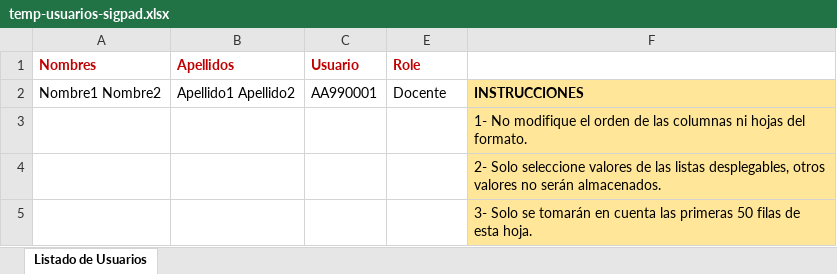
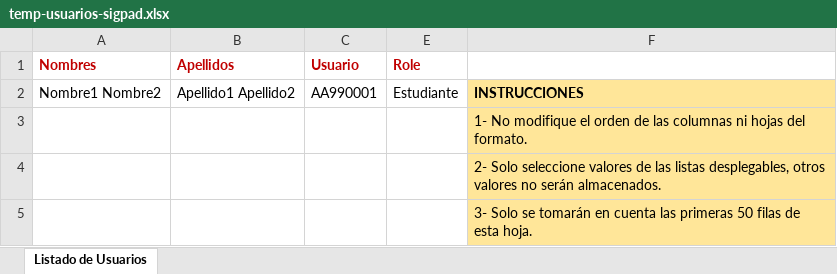
Before and after one commit to geovannilr/SIGPAD, an Excel workbook: public/Uploads/Recursos/temp-usuarios-sigpad.xlsx, sheet Listado de Usuarios, drawn as a sheet; values as stored, in another font and other column widths than the file's, no borders; the diff names each change by its address in the sheet, - before the commit and + after, or states it on an @@ line.

Commit message:
Cambio por lista desplegable para el archivo.

```diff
--- a/public/Uploads/Recursos/temp-usuarios-sigpad.xlsx (sheet Listado de Usuarios)
+++ b/public/Uploads/Recursos/temp-usuarios-sigpad.xlsx (sheet Listado de Usuarios)
-E2 (Role): Docente
+E2 (Role): Estudiante
```
Also changed, not shown: hidden cells.
